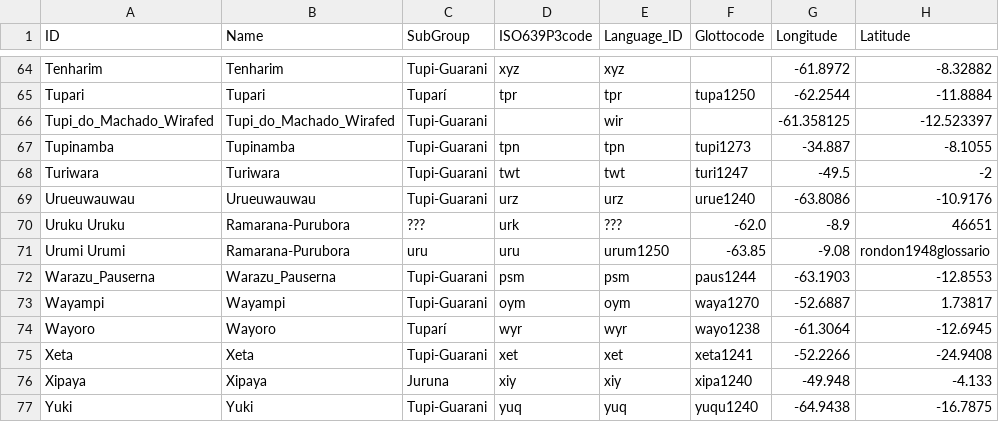
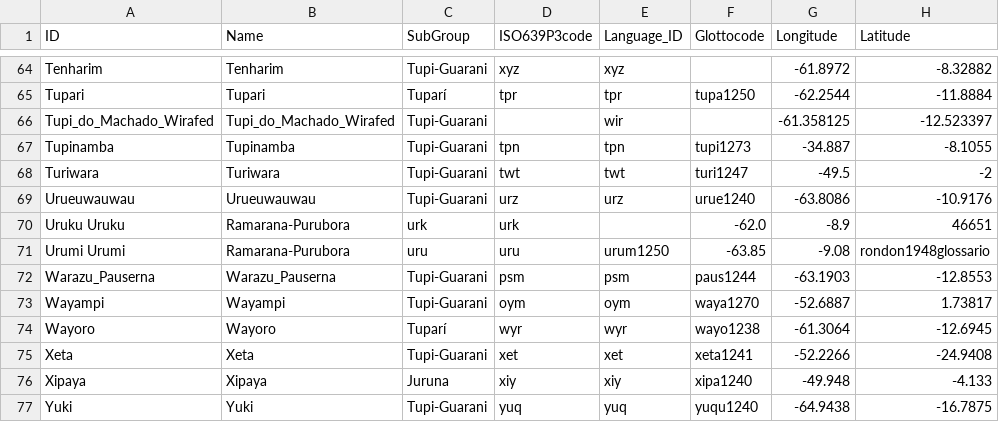
Before and after one commit to tupian-language-resources/tuled, a TSV file: etc/languages.tsv, drawn as a sheet; only a part is shown, gaps mark what is left out; the diff names each change by its address in the sheet, - before the commit and + after, or states it on an @@ line.

Commit message:
Update languages.tsv

```diff
--- a/etc/languages.tsv
+++ b/etc/languages.tsv
-C70 (SubGroup): ???
+C70 (SubGroup): urk
-E70 (Language_ID): ???
+E70 (Language_ID): (empty)
```
